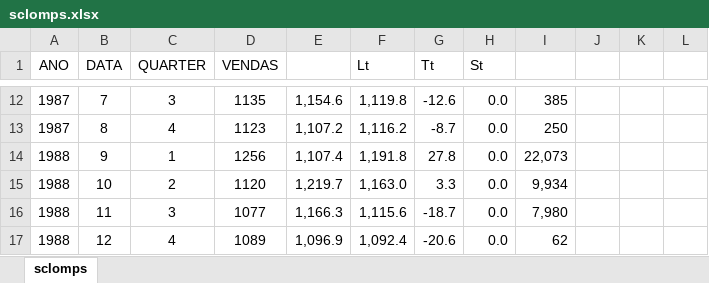
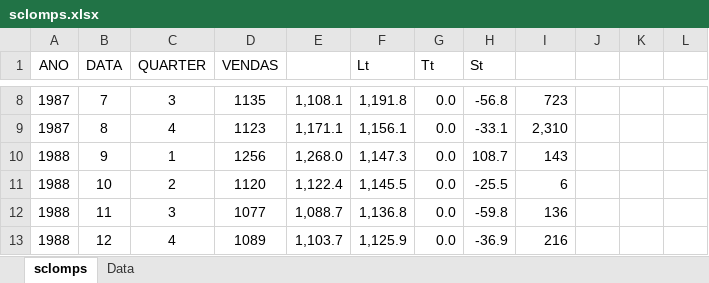
Before and after one commit to gustavomirapalheta/classes_datasets, an Excel workbook: laredo/series_temporais/sclomps.xlsx, sheet sclomps, drawn as a sheet; only a part is shown, gaps mark what is left out; values as stored, in another font and other column widths than the file's, no borders; charts and pictures not drawn; addresses are those after the commit; the diff covers the shown part only; the diff names each change by its address in the sheet, - before the commit and + after, or states it on an @@ line.

```diff
--- a/laredo/series_temporais/sclomps.xlsx (sheet sclomps)
+++ b/laredo/series_temporais/sclomps.xlsx (sheet sclomps)
+sheet tab: Data
-E8: 1,154.6
+E8: 1,108.1
-F8 (Lt): 1,119.8
+F8 (Lt): 1,191.8
-G8 (Tt): -12.6
+G8 (Tt): 0.0
-H8 (St): 0.0
+H8 (St): -56.8
-I8: 385
+I8: 723
-E9: 1,107.2
+E9: 1,171.1
-F9 (Lt): 1,116.2
+F9 (Lt): 1,156.1
-G9 (Tt): -8.7
+G9 (Tt): 0.0
-H9 (St): 0.0
+H9 (St): -33.1
-I9: 250
+I9: 2,310
-E10: 1,107.4
+E10: 1,268.0
-F10 (Lt): 1,191.8
+F10 (Lt): 1,147.3
-G10 (Tt): 27.8
+G10 (Tt): 0.0
-H10 (St): 0.0
+H10 (St): 108.7
-I10: 22,073
+I10: 143
-E11: 1,219.7
+E11: 1,122.4
-F11 (Lt): 1,163.0
+F11 (Lt): 1,145.5
-G11 (Tt): 3.3
+G11 (Tt): 0.0
-H11 (St): 0.0
+H11 (St): -25.5
-I11: 9,934
+I11: 6
-E12: 1,166.3
+E12: 1,088.7
-F12 (Lt): 1,115.6
+F12 (Lt): 1,136.8
-G12 (Tt): -18.7
+G12 (Tt): 0.0
-H12 (St): 0.0
+H12 (St): -59.8
-I12: 7,980
+I12: 136
-E13: 1,096.9
+E13: 1,103.7
-F13 (Lt): 1,092.4
+F13 (Lt): 1,125.9
-G13 (Tt): -20.6
+G13 (Tt): 0.0
-H13 (St): 0.0
+H13 (St): -36.9
-I13: 62
+I13: 216
```
Also changed, not shown: 4 removed rows, 105 edited cells and cell formats elsewhere in this sheet, charts or pictures, laredo/series_temporais/vagoville.xlsx.
